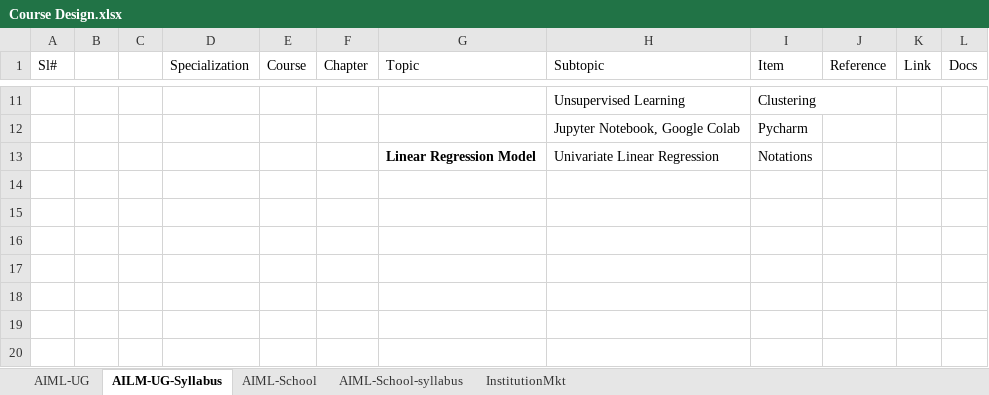
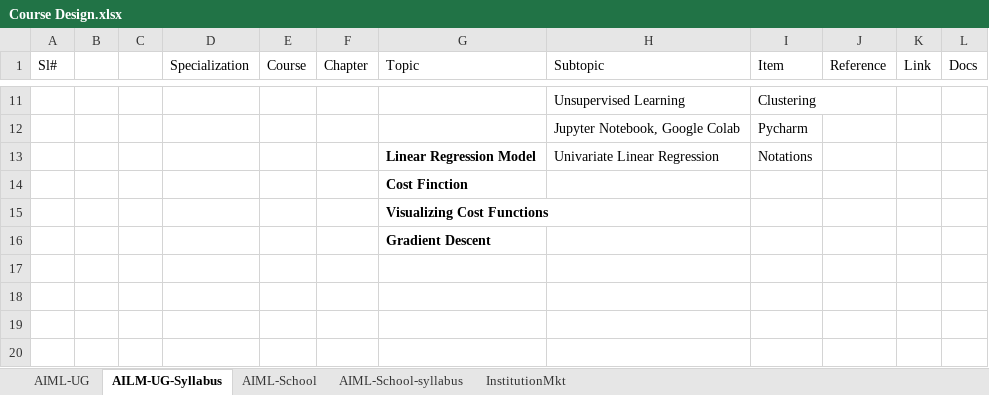
Before and after one commit to anodiamadm/Docs, an Excel workbook: Offline/BusinessManagement/Teach_Tech@anodiam/AI_Robotics/Course Design.xlsx, sheet AILM-UG-Syllabus, drawn as a sheet; only a part is shown, gaps mark what is left out; values as stored, in another font and other column widths than the file's, no borders; the diff names each change by its address in the sheet, - before the commit and + after, or states it on an @@ line.

Commit message:
commit

```diff
--- a/Offline/BusinessManagement/Teach_Tech@anodiam/AI_Robotics/Course Design.xlsx (sheet AILM-UG-Syllabus)
+++ b/Offline/BusinessManagement/Teach_Tech@anodiam/AI_Robotics/Course Design.xlsx (sheet AILM-UG-Syllabus)
-G14 (Topic): (empty)
+G14 (Topic): Cost Finction
-G15 (Topic): (empty)
+G15 (Topic): Visualizing Cost Functions
-G16 (Topic): (empty)
+G16 (Topic): Gradient Descent
```
